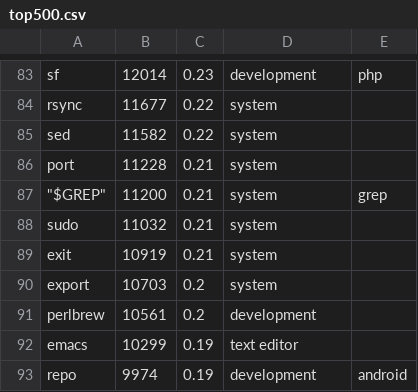
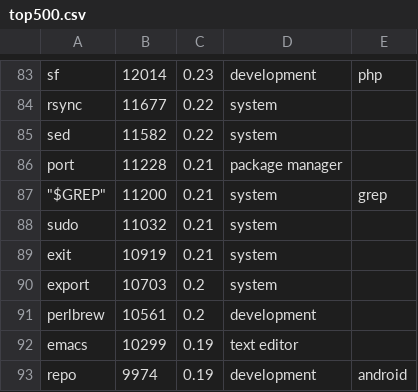
Before and after one commit to ipa-lab/shell-alias-analysis, a CSV file: top500.csv, drawn as a sheet; only a part is shown, gaps mark what is left out.

```diff
--- a/top500.csv
+++ b/top500.csv
@@ -85,3 +85,3 @@ rsync;11677;0.22;system;
 sed;11582;0.22;system;
-port;11228;0.21;system;
+port;11228;0.21;package manager;
 """$GREP""";11200;0.21;system;grep
```
Also changed, not shown: 2 other files.
